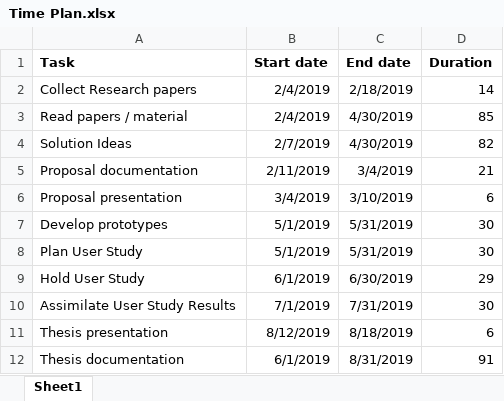
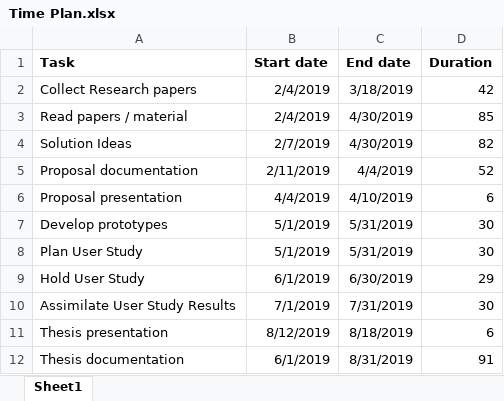
Before and after one commit to gsvarma/MSAT-UI, an Excel workbook: docs/Time Plan.xlsx, sheet Sheet1, drawn as a sheet; values as stored, in another font and other column widths than the file's, no borders; charts and pictures not drawn; the diff names each change by its address in the sheet, - before the commit and + after, or states it on an @@ line.

Commit message:
Updates Time plan and include in document

```diff
--- a/docs/Time Plan.xlsx (sheet Sheet1)
+++ b/docs/Time Plan.xlsx (sheet Sheet1)
-C2 (End date): 2/18/2019
+C2 (End date): 3/18/2019
-D2 (Duration): 14
+D2 (Duration): 42
-C5 (End date): 3/4/2019
+C5 (End date): 4/4/2019
-D5 (Duration): 21
+D5 (Duration): 52
-B6 (Start date): 3/4/2019
+B6 (Start date): 4/4/2019
-C6 (End date): 3/10/2019
+C6 (End date): 4/10/2019
```
Also changed, not shown: charts or pictures, 4 other files.
